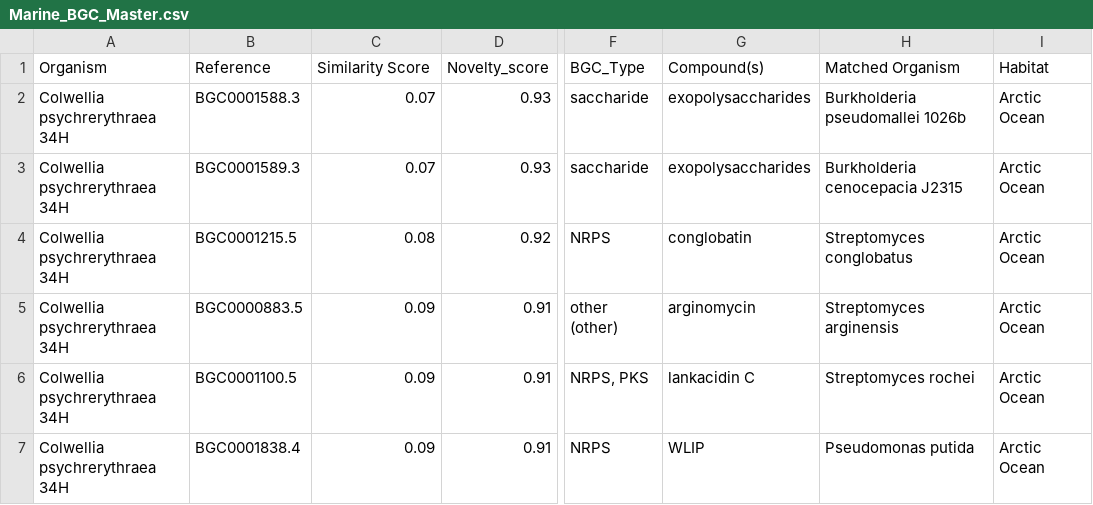
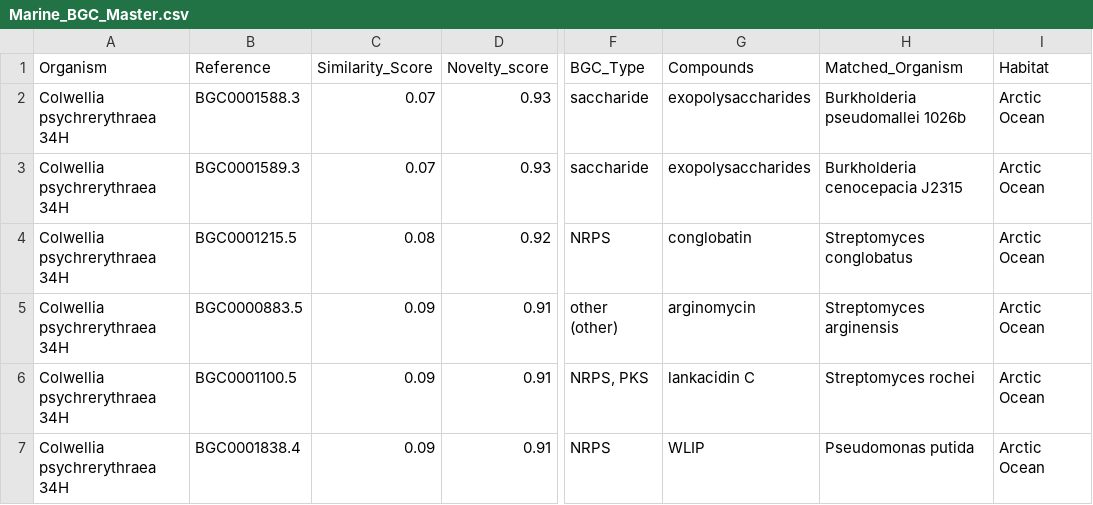
Before and after one commit to priyadharshiniv1a2b/marine-BGC-database, a CSV file: Marine_BGC_Master.csv, drawn as a sheet; only a part is shown, gaps mark what is left out; the diff names each change by its address in the sheet, - before the commit and + after, or states it on an @@ line.

Commit message:
Update Marine_BGC_Master.csv

```diff
--- a/Marine_BGC_Master.csv
+++ b/Marine_BGC_Master.csv
-C1: Similarity Score
+C1: Similarity_Score
-G1: Compound(s)
+G1: Compounds
-H1: Matched Organism
+H1: Matched_Organism
```
